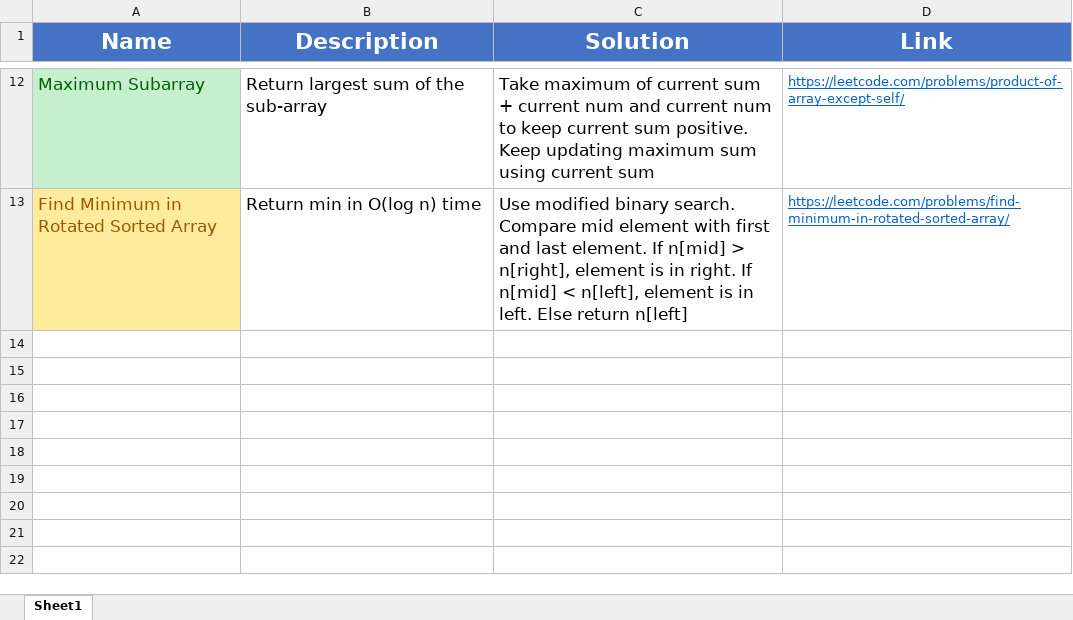
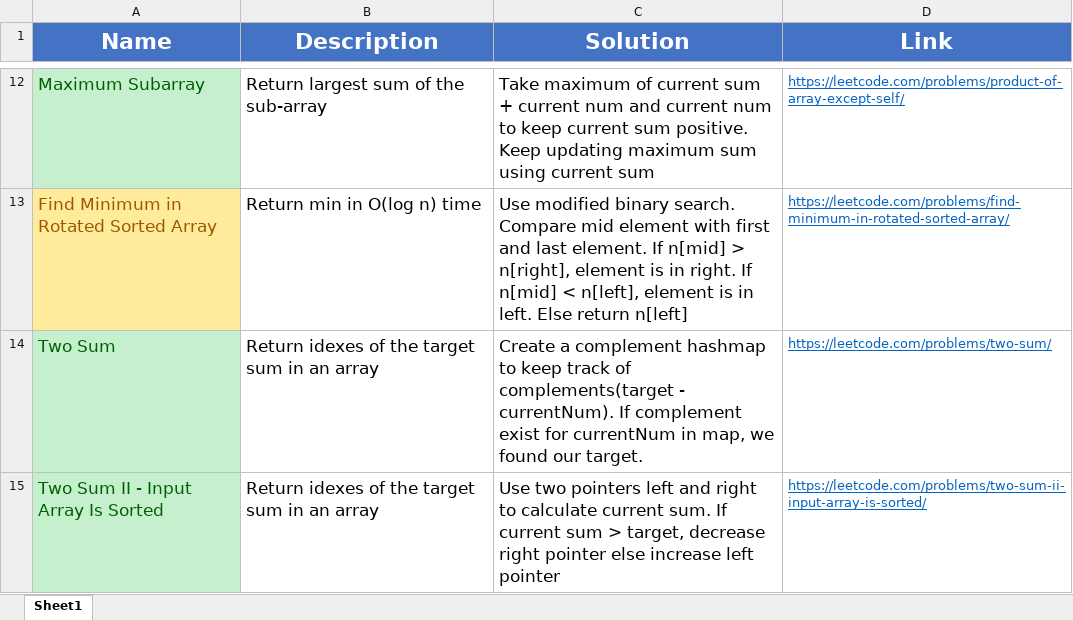
Before and after one commit to madeByRM/InterviewPrep, an Excel workbook: Notes.xlsx, sheet Sheet1, drawn as a sheet; only a part is shown, gaps mark what is left out; values as stored, in another font and other column widths than the file's, no borders; the diff names each change by its address in the sheet, - before the commit and + after, or states it on an @@ line.

Commit message:
Added new Array problems

```diff
--- a/Notes.xlsx (sheet Sheet1)
+++ b/Notes.xlsx (sheet Sheet1)
+row 14: Two Sum | Return idexes of the target sum in an array | Create a complement hashmap to keep track of complements(target - currentNum). If complement exist for currentNum in map, we found our target. | https://leetcode.com/problems/two-sum/
+row 15: Two Sum II - Input Array Is Sorted | Return idexes of the target sum in an array | Use two pointers left and right to calculate current sum. If current sum > target, decrease right pointer else increase left pointer | https://leetcode.com/problems/two-sum-ii-input-array-is-sorted/
```
Also changed, not shown: 2 other files.
